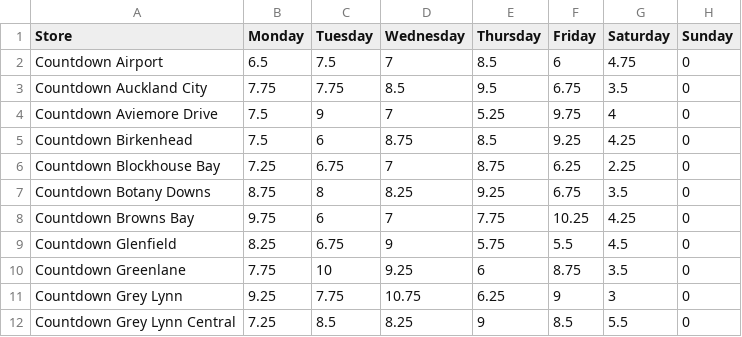
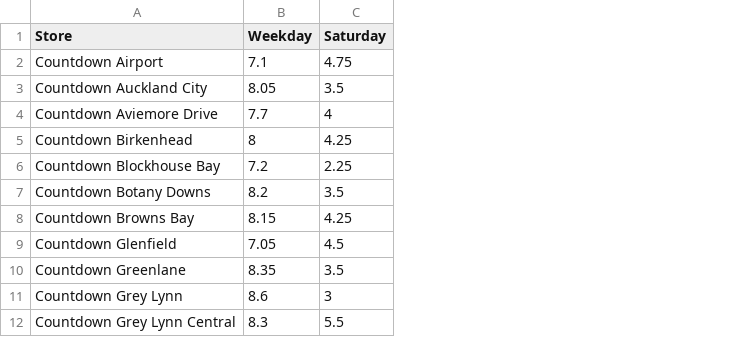
Before and after one commit to jvan809/263-OR-18, a CSV file: demandestimationsfinal.csv, drawn as a sheet; only a part is shown; removed rows and columns are numbered as before the commit, all else as after; the diff names each change by its address in the sheet, - before the commit and + after, or states it on an @@ line.

Commit message:
added bootstrapping, simplified demand estimations
demandestimationsfinal now only has weekdays and saturday instead of all 7 days of the week

bootstrapping has a slightly higher mean for weekdays, not much change for saturdays

```diff
--- a/demandestimationsfinal.csv
+++ b/demandestimationsfinal.csv
-column B (Monday), rows 2-12: 6.5 | 7.75 | 7.5 | 7.5 | 7.25 | 8.75 | 9.75 | 8.25 | 7.75 | 9.25 | 7.25
-column C (Tuesday), rows 2-12: 7.5 | 7.75 | 9 | 6 | 6.75 | 8 | 6 | 6.75 | 10 | 7.75 | 8.5
-column D (Wednesday), rows 2-12: 7 | 8.5 | 7 | 8.75 | 7 | 8.25 | 7 | 9 | 9.25 | 10.75 | 8.25
-column E (Thursday), rows 2-12: 8.5 | 9.5 | 5.25 | 8.5 | 8.75 | 9.25 | 7.75 | 5.75 | 6 | 6.25 | 9
-column F (Friday), rows 2-12: 6 | 6.75 | 9.75 | 9.25 | 6.25 | 6.75 | 10.25 | 5.5 | 8.75 | 9 | 8.5
+column B (Weekday), rows 2-12: 7.1 | 8.05 | 7.7 | 8 | 7.2 | 8.2 | 8.15 | 7.05 | 8.35 | 8.6 | 8.3
-column H (Sunday), rows 2-12: all 0
```
Also changed, not shown: 1 other file.
